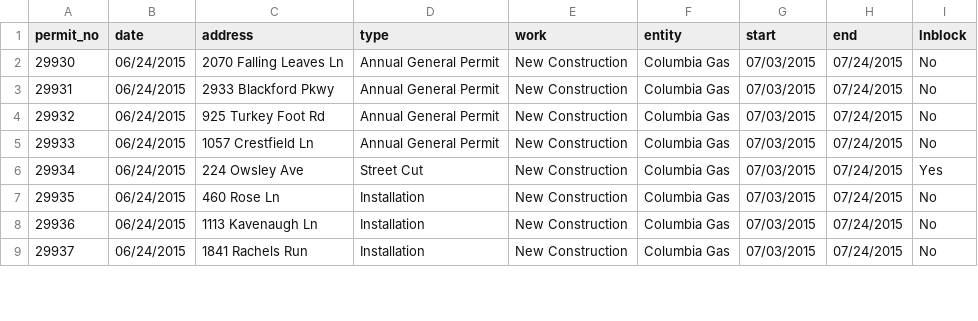
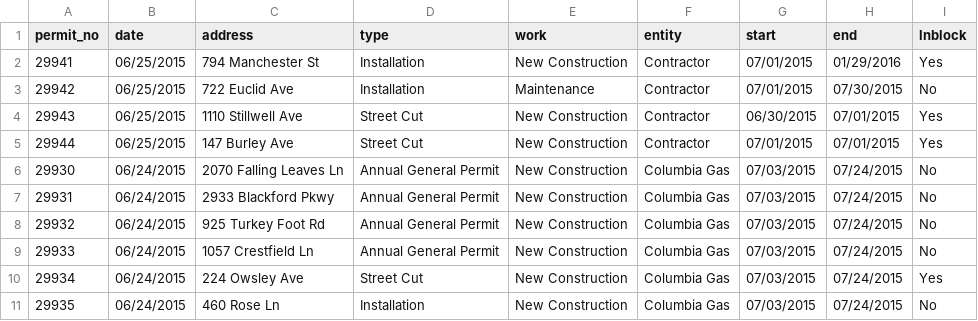
Before and after one commit to jmhollinger/jmhollinger.github.io, a CSV file: datatables/data/row.csv, drawn as a sheet; only a part is shown; the shorter side is filled out with more unchanged rows; the diff names each change by its address in the sheet, - before the commit and + after, or states it on an @@ line.

Commit message:
Update Data

```diff
--- a/datatables/data/row.csv
+++ b/datatables/data/row.csv
+row 2: 29941 | 06/25/2015 | 794 Manchester St | Installation | New Construction | Contractor | 07/01/2015 | 01/29/2016 | Yes
+row 3: 29942 | 06/25/2015 | 722 Euclid Ave | Installation | Maintenance | Contractor | 07/01/2015 | 07/30/2015 | No
+row 4: 29943 | 06/25/2015 | 1110 Stillwell Ave | Street Cut | New Construction | Contractor | 06/30/2015 | 07/01/2015 | Yes
+row 5: 29944 | 06/25/2015 | 147 Burley Ave | Street Cut | New Construction | Contractor | 07/01/2015 | 07/01/2015 | Yes
```
Also changed, not shown: 5 other files.
